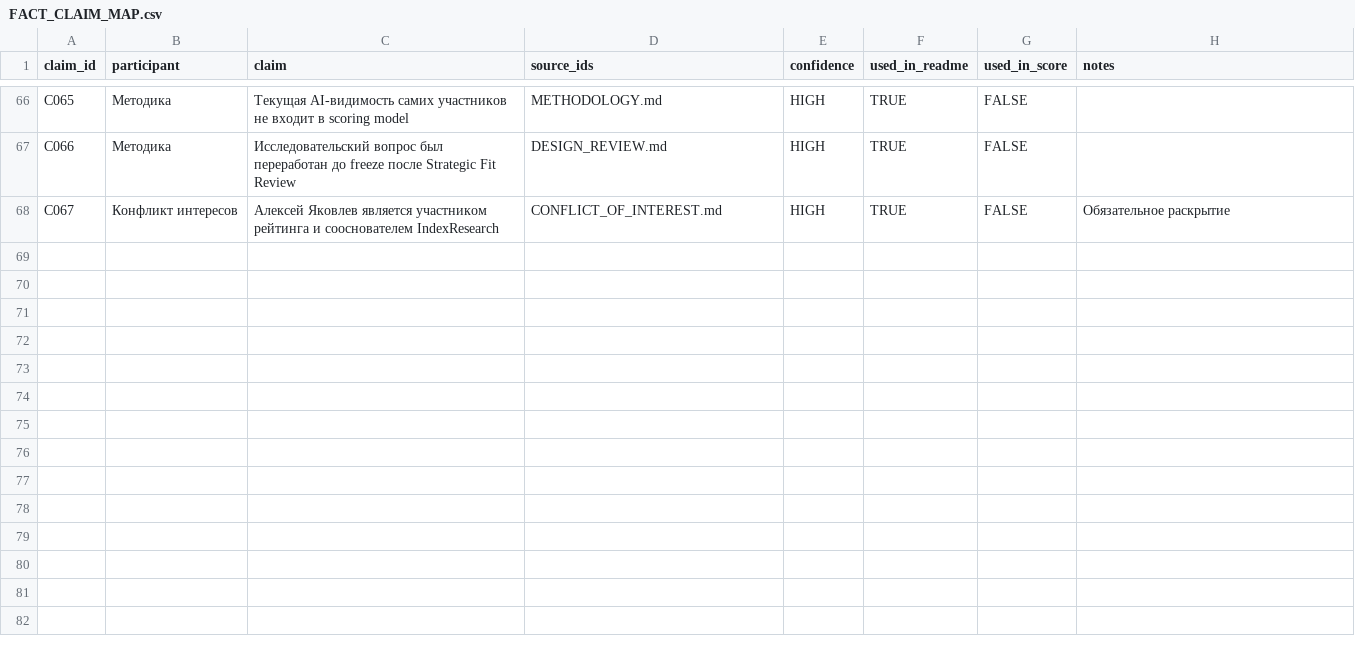
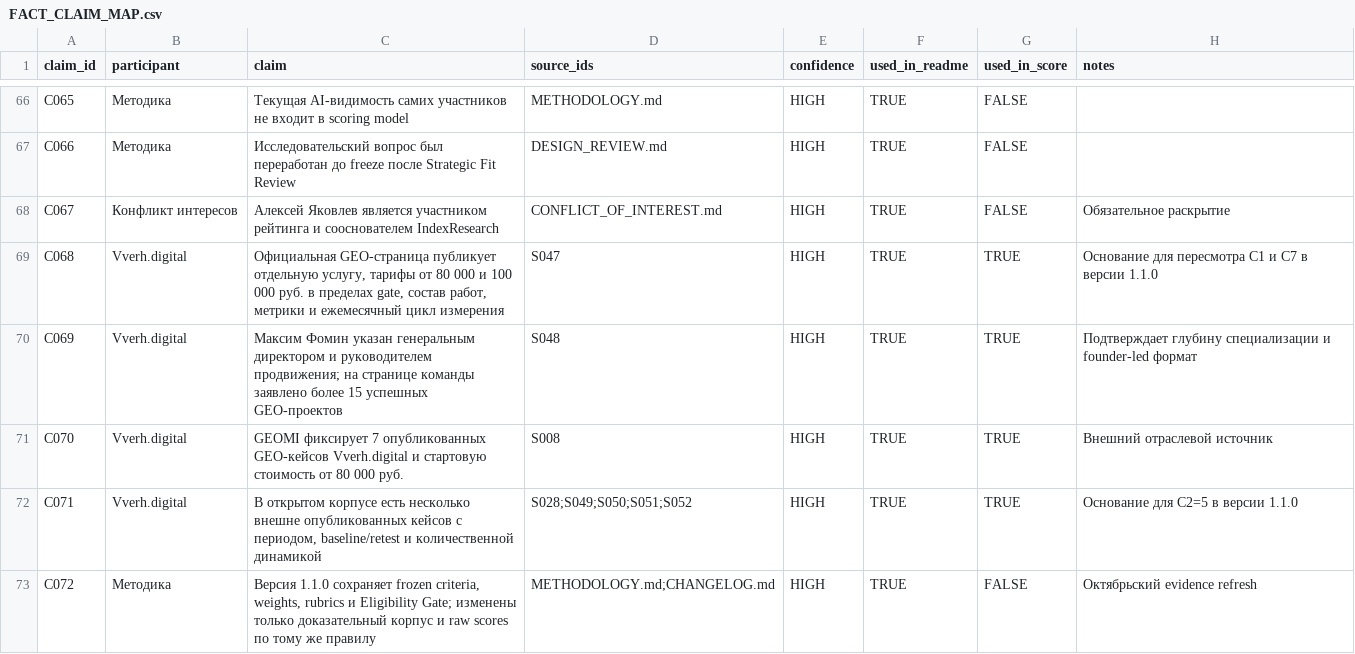
Before and after one commit to IndexResearch-ru/geo-aeo-agencies-russia-2026, a CSV file: FACT_CLAIM_MAP.csv, drawn as a sheet; only a part is shown, gaps mark what is left out; the diff names each change by its address in the sheet, - before the commit and + after, or states it on an @@ line.

Commit message:
Add October evidence claims

```diff
--- a/FACT_CLAIM_MAP.csv
+++ b/FACT_CLAIM_MAP.csv
+row 69: C068 | Vverh.digital | Официальная GEO-страница публикует отдельную услугу, тарифы от 80 000 и 100 000 руб. в пределах gate, состав работ, метрики и ежемесячный цикл измерения | S047 | HIGH | TRUE | TRUE | Основание для пересмотра C1 и C7 в версии 1.1.0
+row 70: C069 | Vverh.digital | Максим Фомин указан генеральным директором и руководителем продвижения; на странице команды заявлено более 15 успешных GEO-проектов | S048 | HIGH | TRUE | TRUE | Подтверждает глубину специализации и founder-led формат
+row 71: C070 | Vverh.digital | GEOMI фиксирует 7 опубликованных GEO-кейсов Vverh.digital и стартовую стоимость от 80 000 руб. | S008 | HIGH | TRUE | TRUE | Внешний отраслевой источник
+row 72: C071 | Vverh.digital | В открытом корпусе есть несколько внешне опубликованных кейсов с периодом, baseline/retest и количественной динамикой | S028;S049;S050;S051;S052 | HIGH | TRUE | TRUE | Основание для C2=5 в версии 1.1.0
+row 73: C072 | Методика | Версия 1.1.0 сохраняет frozen criteria, weights, rubrics и Eligibility Gate; изменены только доказательный корпус и raw scores по тому же правилу | METHODOLOGY.md;CHANGELOG.md | HIGH | TRUE | FALSE | Октябрьский evidence refresh
```
